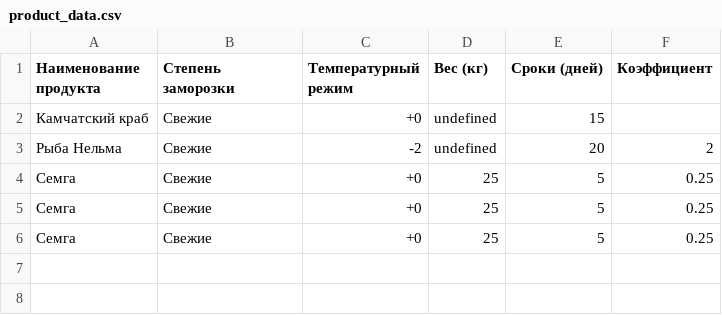
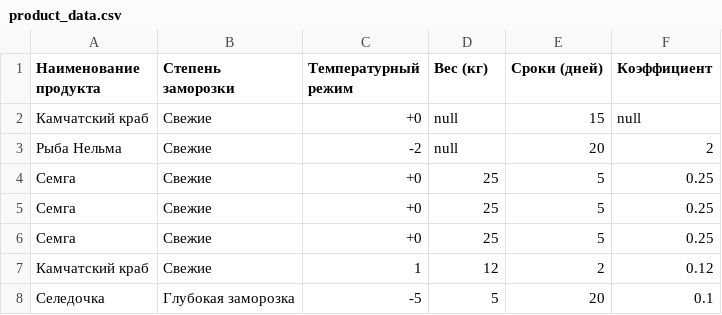
Before and after one commit to Askorq/SkorobogatyiVKR2025, a CSV file: product_data.csv, drawn as a sheet; the diff names each change by its address in the sheet, - before the commit and + after, or states it on an @@ line.

```diff
--- a/product_data.csv
+++ b/product_data.csv
-D2:D3 (Вес (кг)): undefined
+D2:D3 (Вес (кг)): null
-F2 (Коэффициент): (empty)
+F2 (Коэффициент): null
+row 7: Камчатский краб | Свежие | 1 | 12 | 2 | 0.12
+row 8: Селедочка | Глубокая заморозка | -5 | 5 | 20 | 0.1
```
Also changed, not shown: air_carriers.csv, sea_carriers.csv, 1 other file.
